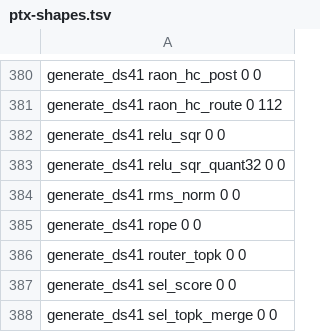
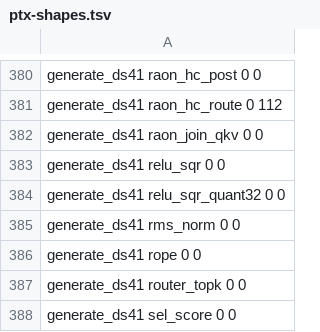
Before and after one commit to Burntgogi/bloomery, a TSV file: tools/ref/ptx-shapes.tsv, drawn as a sheet; only a part is shown, gaps mark what is left out; the shorter side is filled out with more unchanged rows; the diff names each change by its address in the sheet, - before the commit and + after, or states it on an @@ line.

```diff
--- a/tools/ref/ptx-shapes.tsv
+++ b/tools/ref/ptx-shapes.tsv
+row 382: generate_ds41 raon_join_qkv 0 0
```
Also changed, not shown: 5 other files.
